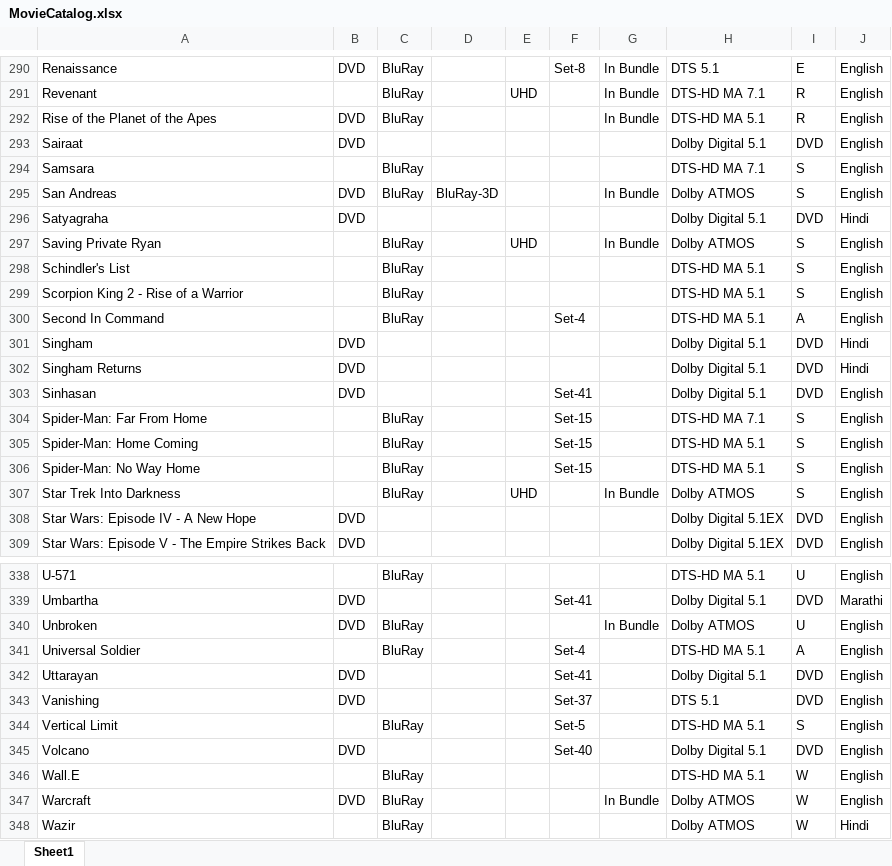
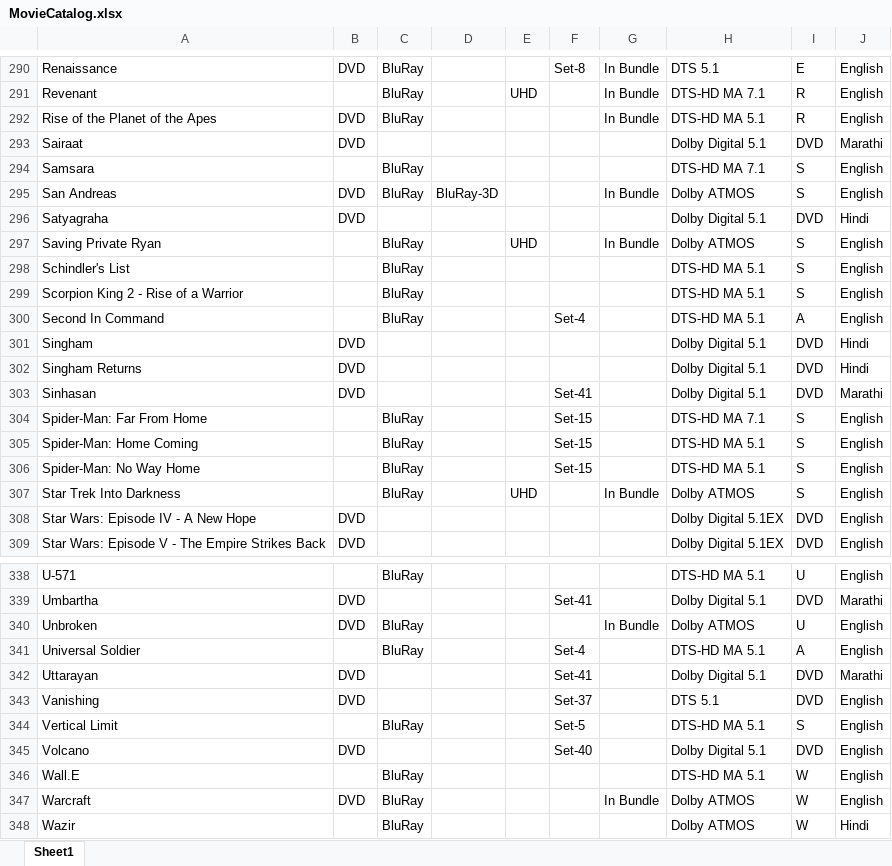
Before and after one commit to aaranddeeman/Movie-Catalog, an Excel workbook: MovieCatalog.xlsx, sheet Sheet1, drawn as a sheet; only a part is shown, gaps mark what is left out; values as stored, in another font and other column widths than the file's, no borders; the diff names each change by its address in the sheet, - before the commit and + after, or states it on an @@ line.

Commit message:
Add files via upload

```diff
--- a/MovieCatalog.xlsx (sheet Sheet1)
+++ b/MovieCatalog.xlsx (sheet Sheet1)
-J293: English
+J293: Marathi
-J303: English
+J303: Marathi
-J342: English
+J342: Marathi
```
